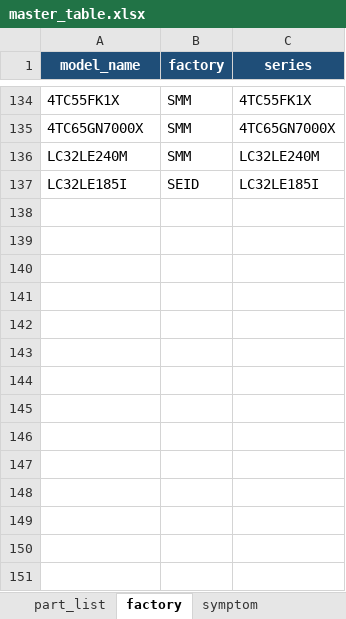
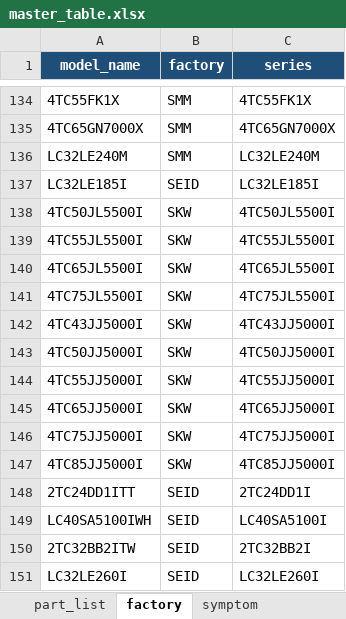
Before and after one commit to arisafaribinridwan/tool-fcost, an Excel workbook: masters/master_table.xlsx, sheet factory, drawn as a sheet; only a part is shown, gaps mark what is left out; values as stored, in another font and other column widths than the file's, no borders; the diff names each change by its address in the sheet, - before the commit and + after, or states it on an @@ line.

```diff
--- a/masters/master_table.xlsx (sheet factory)
+++ b/masters/master_table.xlsx (sheet factory)
+row 138: 4TC50JL5500I | SKW | 4TC50JL5500I
+row 139: 4TC55JL5500I | SKW | 4TC55JL5500I
+row 140: 4TC65JL5500I | SKW | 4TC65JL5500I
+row 141: 4TC75JL5500I | SKW | 4TC75JL5500I
+row 142: 4TC43JJ5000I | SKW | 4TC43JJ5000I
+row 143: 4TC50JJ5000I | SKW | 4TC50JJ5000I
+row 144: 4TC55JJ5000I | SKW | 4TC55JJ5000I
+row 145: 4TC65JJ5000I | SKW | 4TC65JJ5000I
+row 146: 4TC75JJ5000I | SKW | 4TC75JJ5000I
+row 147: 4TC85JJ5000I | SKW | 4TC85JJ5000I
+row 148: 2TC24DD1ITT | SEID | 2TC24DD1I
+row 149: LC40SA5100IWH | SEID | LC40SA5100I
+row 150: 2TC32BB2ITW | SEID | 2TC32BB2I
+row 151: LC32LE260I | SEID | LC32LE260I
```
Also changed, not shown: sheet part_list, sheet action, sheet defect_category, sheet symptom, other sheet tabs, 4 other files.
